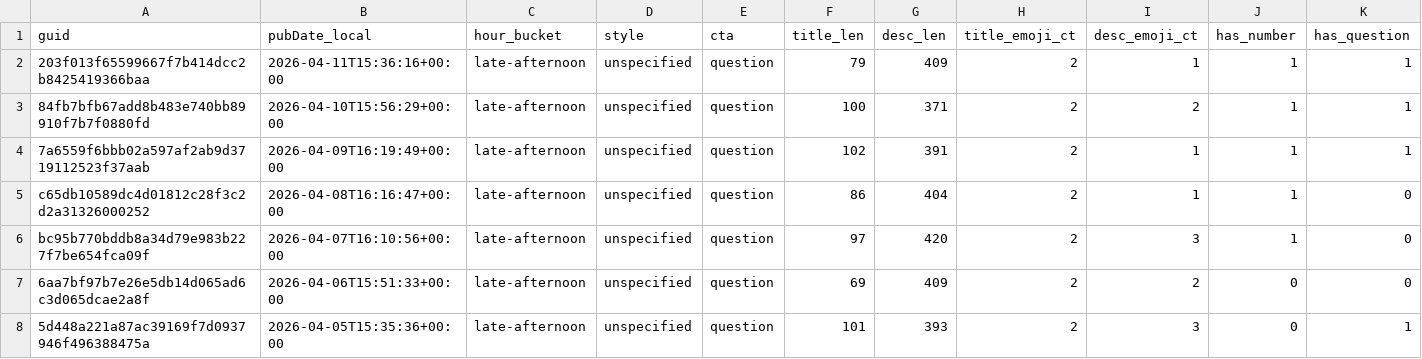
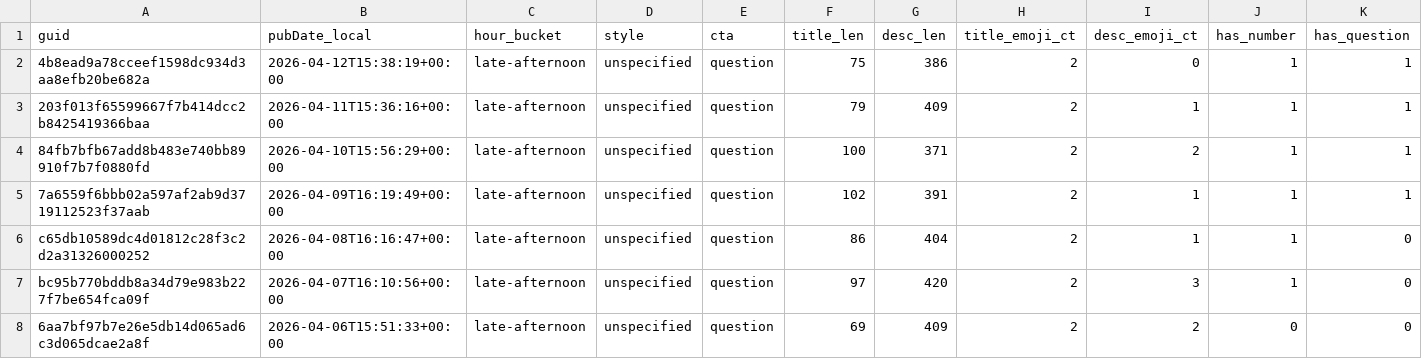
Before and after one commit to nikopastore/scalepilot-autopost, a CSV file: analytics/posts_features.csv, drawn as a sheet; only a part is shown; the shorter side is filled out with more unchanged rows; rows hold the shown columns only; the diff names each change by its address in the sheet, - before the commit and + after, or states it on an @@ line.

Commit message:
analytics: update reports [skip ci]

```diff
--- a/analytics/posts_features.csv
+++ b/analytics/posts_features.csv
+row 2: 4b8ead9a78cceef1598dc934d3aa8efb20be682a | 2026-04-12T15:38:19+00:00 | late-afternoon | unspecified | question | 75 | 386 | 2 | 0 | 1 | 1
```
Also changed, not shown: analytics/feature_summary.csv, 2 other files.
